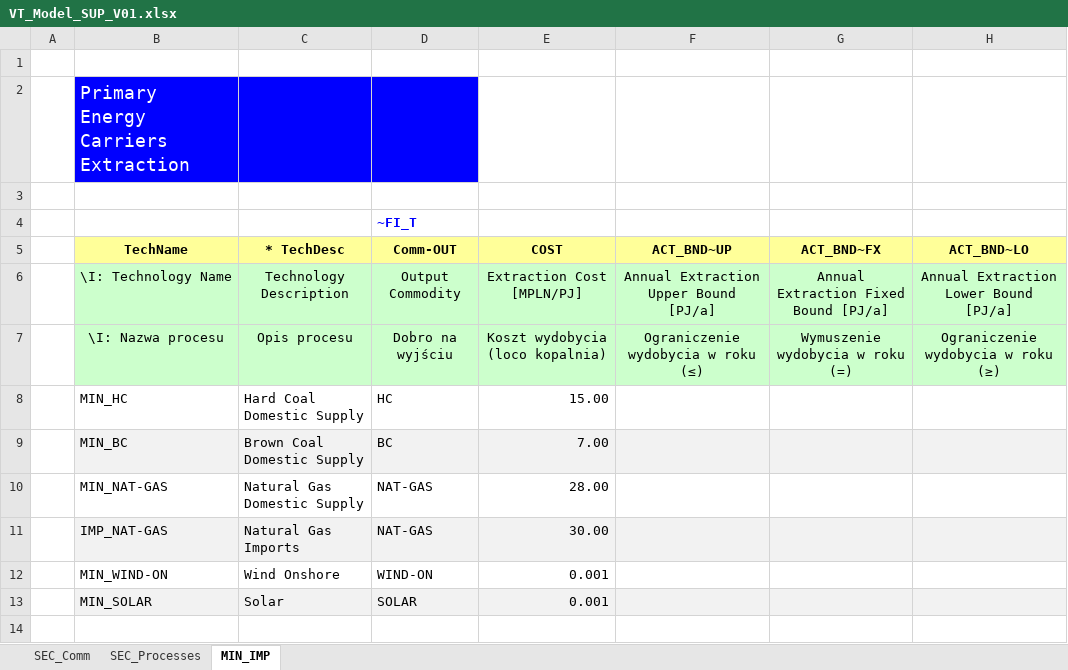
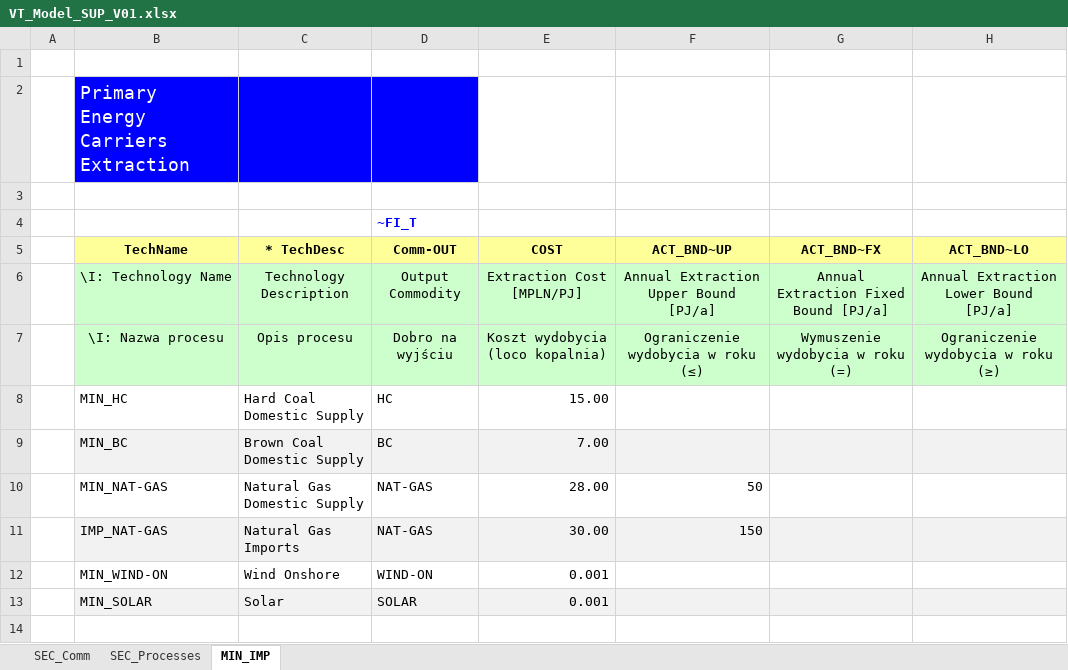
Before and after one commit to Xyzuzia/times, an Excel workbook: VT_Model_SUP_V01.xlsx, sheet MIN_IMP, drawn as a sheet; only a part is shown; values as stored, in another font and other column widths than the file's, no borders; the diff names each change by its address in the sheet, - before the commit and + after, or states it on an @@ line.

Commit message:
Add files via upload

```diff
--- a/VT_Model_SUP_V01.xlsx (sheet MIN_IMP)
+++ b/VT_Model_SUP_V01.xlsx (sheet MIN_IMP)
-F10 (ACT_BND~UP): (empty)
+F10 (ACT_BND~UP): 50
-F11 (ACT_BND~UP): (empty)
+F11 (ACT_BND~UP): 150
```
